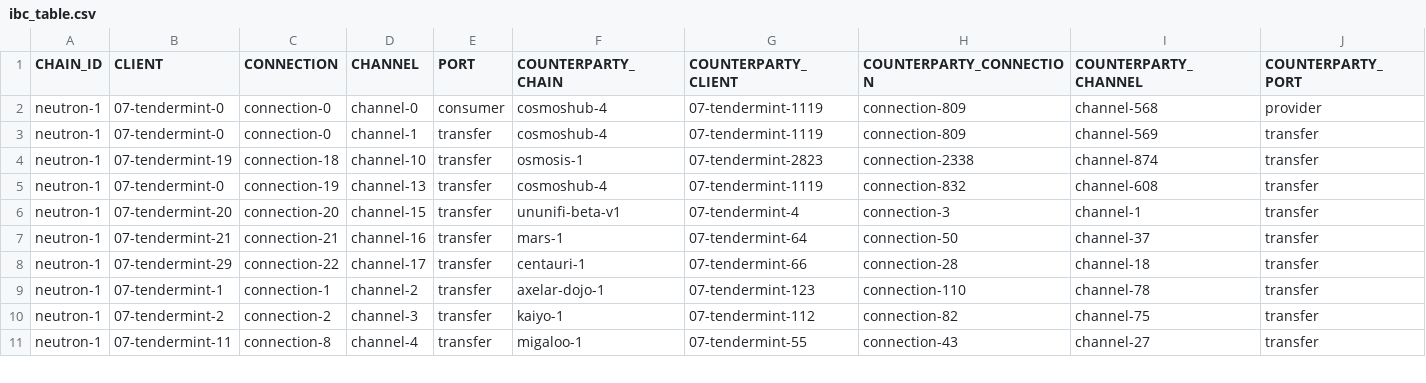
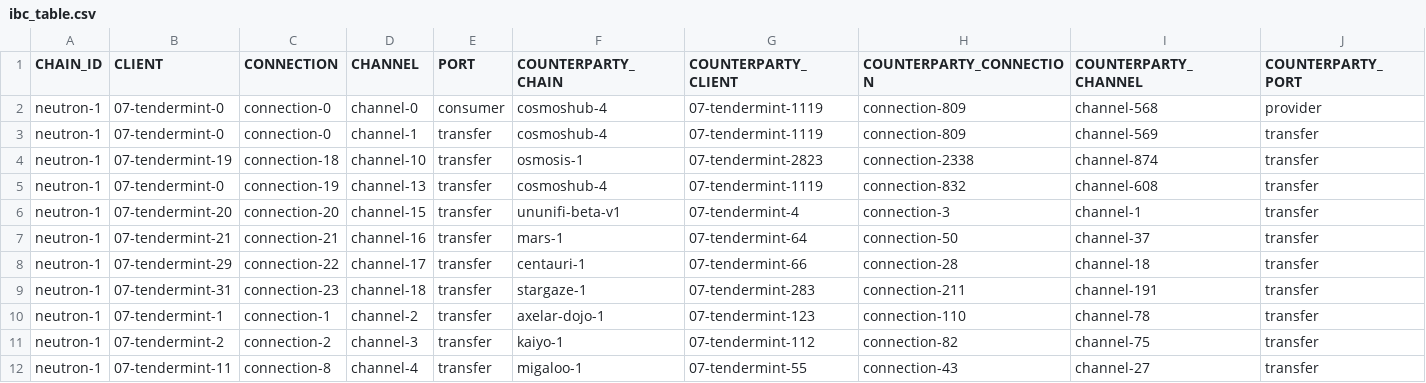
Before and after one commit to clemensgg/ibc-tables, a CSV file: neutron/ibc_table.csv, drawn as a sheet; only a part is shown.

```diff
--- a/neutron/ibc_table.csv
+++ b/neutron/ibc_table.csv
@@ -8,2 +8,3 @@ neutron-1, 07-tendermint-21, connection-21, channel-16, transfer, mars-1, 07-ten
 neutron-1, 07-tendermint-29, connection-22, channel-17, transfer, centauri-1, 07-tendermint-66, connection-28, channel-18, transfer
+neutron-1, 07-tendermint-31, connection-23, channel-18, transfer, stargaze-1, 07-tendermint-283, connection-211, channel-191, transfer
 neutron-1, 07-tendermint-1, connection-1, channel-2, transfer, axelar-dojo-1, 07-tendermint-123, connection-110, channel-78, transfer
```
